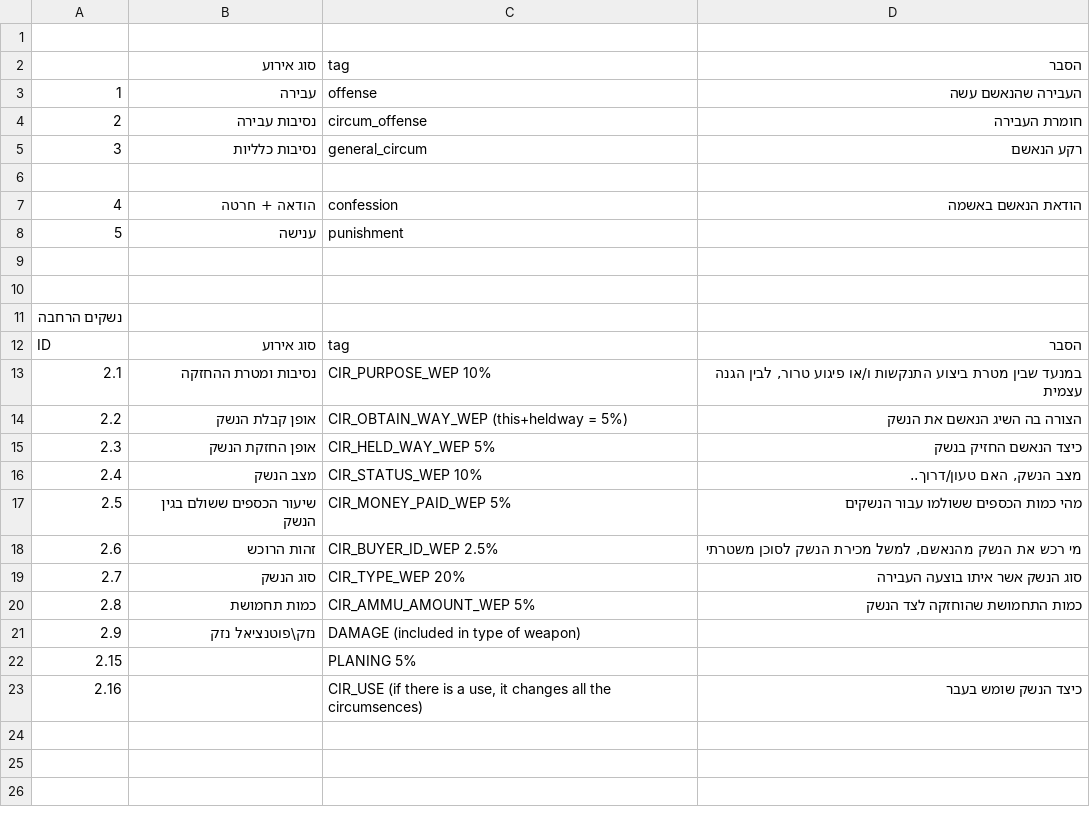
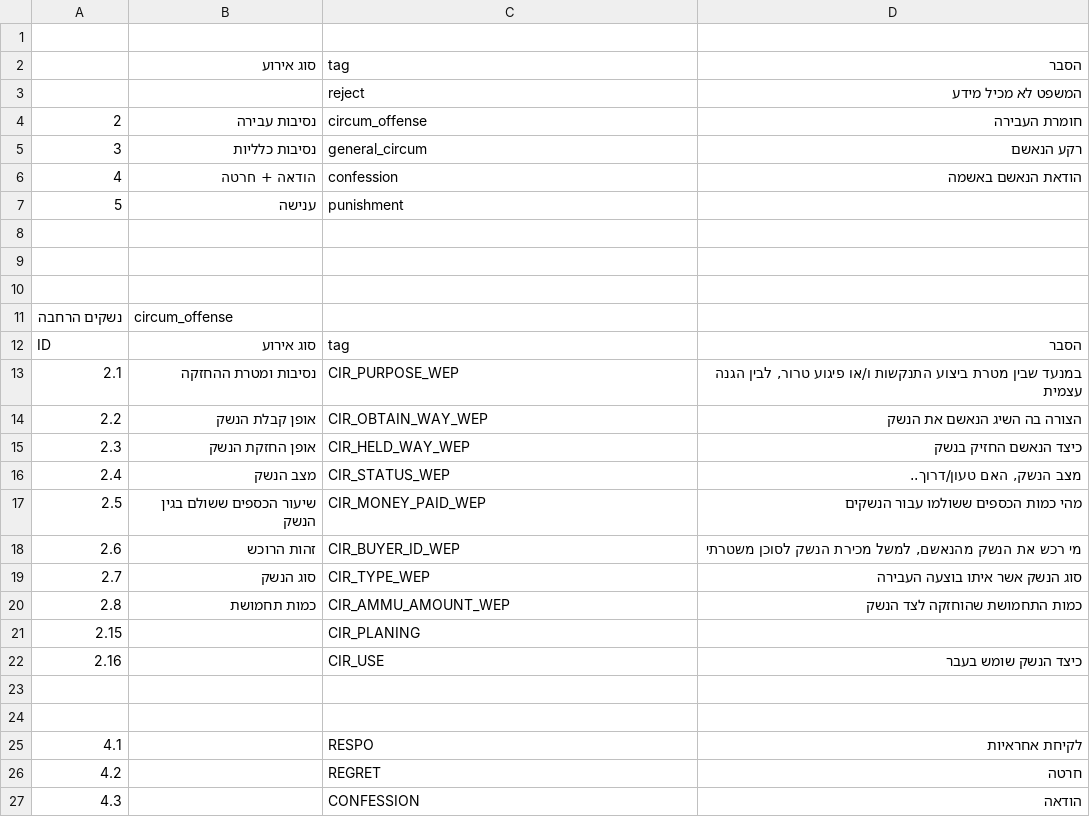
Before and after one commit to Maximbrg/legalAI, a CSV file: data/sentence_classfication/schema.csv, drawn as a sheet; removed rows and columns are numbered as before the commit, all else as after; the diff names each change by its address in the sheet, - before the commit and + after, or states it on an @@ line.

Commit message:
Add files via upload

```diff
--- a/data/sentence_classfication/schema.csv
+++ b/data/sentence_classfication/schema.csv
-row 3: 1 | עבירה | offense | העבירה שהנאשם עשה
+row 3:  |  | reject | המשפט לא מכיל מידע
-row 6: (empty)
+row 10: (empty)
-B11: (empty)
+B11: circum_offense
-C13: CIR_PURPOSE_WEP 10%
+C13: CIR_PURPOSE_WEP
-C14: CIR_OBTAIN_WAY_WEP (this+heldway = 5%)
+C14: CIR_OBTAIN_WAY_WEP
-C15: CIR_HELD_WAY_WEP 5%
+C15: CIR_HELD_WAY_WEP
-C16: CIR_STATUS_WEP 10%
+C16: CIR_STATUS_WEP
-C17: CIR_MONEY_PAID_WEP 5%
+C17: CIR_MONEY_PAID_WEP
-C18: CIR_BUYER_ID_WEP 2.5%
+C18: CIR_BUYER_ID_WEP
-C19: CIR_TYPE_WEP 20%
+C19: CIR_TYPE_WEP
-C20: CIR_AMMU_AMOUNT_WEP 5%
+C20: CIR_AMMU_AMOUNT_WEP
-row 21: 2.9 | נזק\פוטנציאל נזק | DAMAGE (included in type of weapon)
-C21: PLANING 5%
+C21: CIR_PLANING
-C22: CIR_USE (if there is a use, it changes all the circumsences)
+C22: CIR_USE
+row 23: (empty)
+row 24: (empty)
+row 25: 4.1 |  | RESPO | לקיחת אחראיות
+row 26: 4.2 |  | REGRET | חרטה
+row 27: 4.3 |  | CONFESSION | הודאה
```
